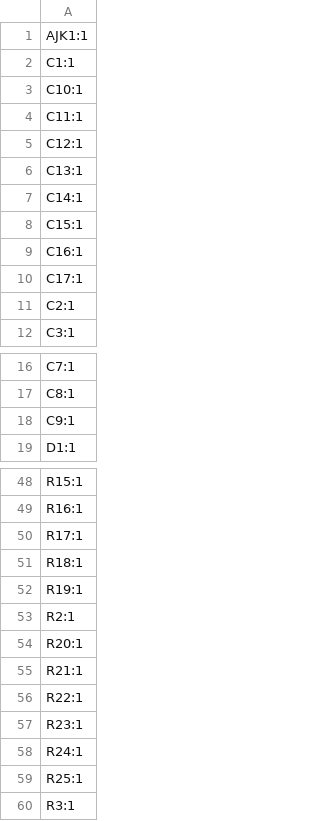
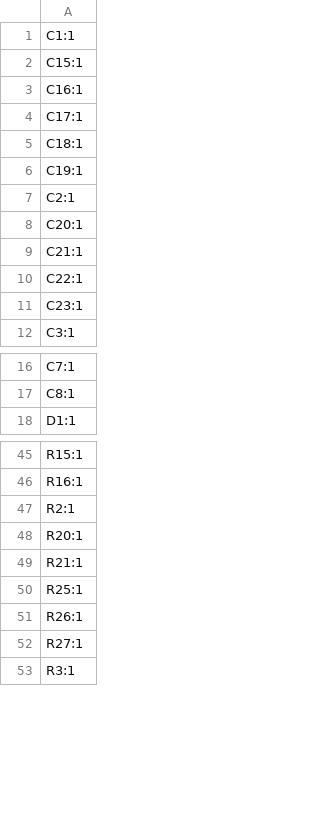
Before and after one commit to revk/SolarSystem, a CSV file: PCB/Access2/production/designators.csv, drawn as a sheet; only a part is shown, gaps mark what is left out; removed rows and columns are numbered as before the commit, all else as after; the diff covers the shown part only; the diff names each change by its address in the sheet, - before the commit and + after, or states it on an @@ line.

```diff
--- a/PCB/Access2/production/designators.csv
+++ b/PCB/Access2/production/designators.csv
-row 1: AJK1:1
-row 3: C10:1
-row 4: C11:1
-row 5: C12:1
-row 6: C13:1
-row 7: C14:1
+row 5: C18:1
+row 6: C19:1
+row 8: C20:1
+row 9: C21:1
+row 10: C22:1
+row 11: C23:1
-row 18: C9:1
-row 50: R17:1
-row 51: R18:1
-row 52: R19:1
-row 56: R22:1
-row 57: R23:1
-row 58: R24:1
+row 51: R26:1
+row 52: R27:1
```
Also changed, not shown: 4 added rows, 6 removed rows and 3 edited cells elsewhere in this file, PCB/Access1/production/bom.csv, PCB/Access2/production/bom.csv, 37 other files.
